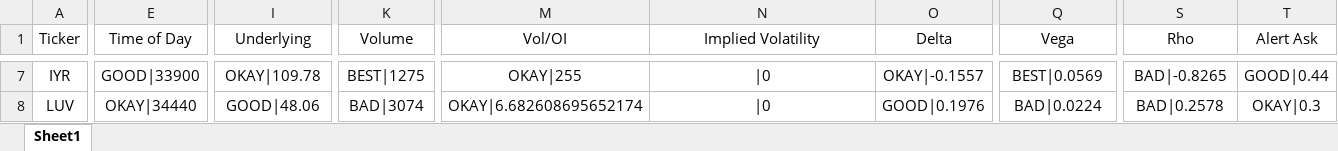
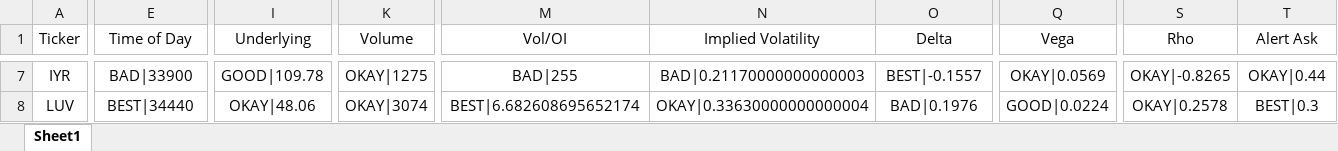
Before and after one commit to beavelar/cue, an Excel workbook: data/options-recap/realtime/excel/Options Recap.xlsx, sheet Sheet1, drawn as a sheet; only a part is shown, gaps mark what is left out; values as stored, in another font and other column widths than the file's, no borders; the diff covers the shown part only; the diff names each change by its address in the sheet, - before the commit and + after, or states it on an @@ line.

Commit message:
Fix implied volatility inconsistencies and writeRealtime fixes

```diff
--- a/data/options-recap/realtime/excel/Options Recap.xlsx (sheet Sheet1)
+++ b/data/options-recap/realtime/excel/Options Recap.xlsx (sheet Sheet1)
-E7 (Time of Day): GOOD|33900
+E7 (Time of Day): BAD|33900
-I7 (Underlying): OKAY|109.78
+I7 (Underlying): GOOD|109.78
-K7 (Volume): BEST|1275
+K7 (Volume): OKAY|1275
-M7 (Vol/OI): OKAY|255
+M7 (Vol/OI): BAD|255
-N7 (Implied Volatility): |0
+N7 (Implied Volatility): BAD|0.21170000000000003
-O7 (Delta): OKAY|-0.1557
+O7 (Delta): BEST|-0.1557
-Q7 (Vega): BEST|0.0569
+Q7 (Vega): OKAY|0.0569
-S7 (Rho): BAD|-0.8265
+S7 (Rho): OKAY|-0.8265
-T7 (Alert Ask): GOOD|0.44
+T7 (Alert Ask): OKAY|0.44
-E8 (Time of Day): OKAY|34440
+E8 (Time of Day): BEST|34440
-I8 (Underlying): GOOD|48.06
+I8 (Underlying): OKAY|48.06
-K8 (Volume): BAD|3074
+K8 (Volume): OKAY|3074
-M8 (Vol/OI): OKAY|6.682608695652174
+M8 (Vol/OI): BEST|6.682608695652174
-N8 (Implied Volatility): |0
+N8 (Implied Volatility): OKAY|0.33630000000000004
-O8 (Delta): GOOD|0.1976
+O8 (Delta): BAD|0.1976
-Q8 (Vega): BAD|0.0224
+Q8 (Vega): GOOD|0.0224
-S8 (Rho): BAD|0.2578
+S8 (Rho): OKAY|0.2578
-T8 (Alert Ask): OKAY|0.3
+T8 (Alert Ask): BEST|0.3
```
Also changed, not shown: 201 edited cells elsewhere in this sheet, 21 other files.
